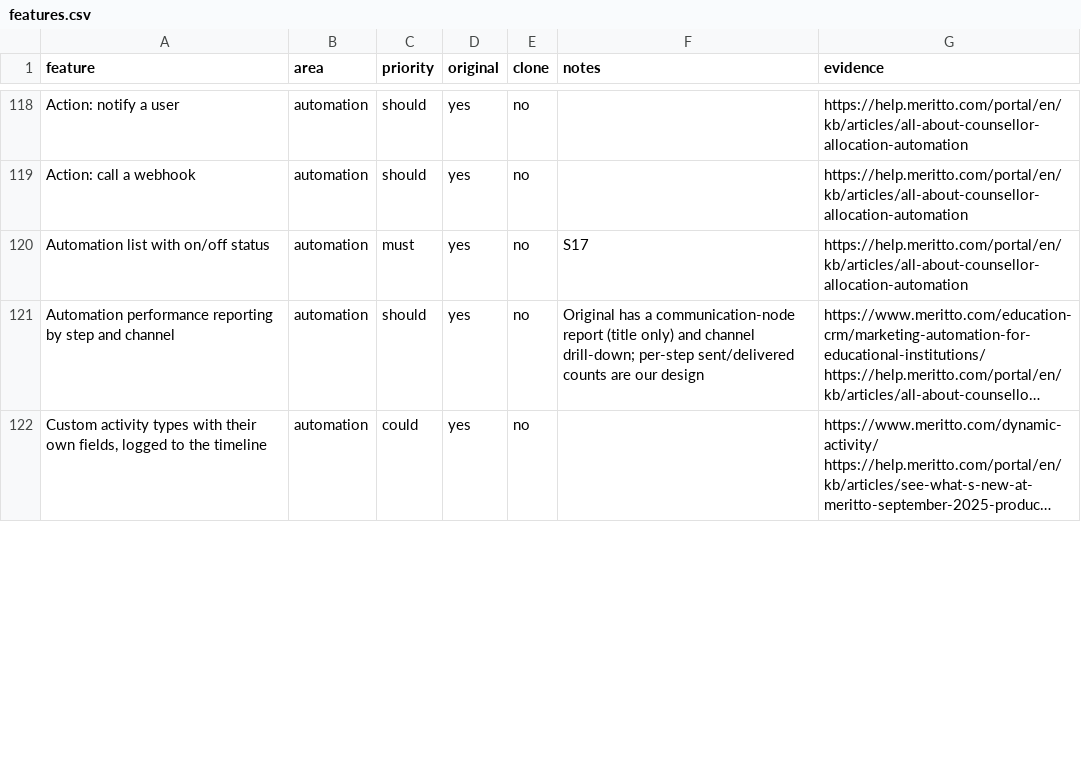
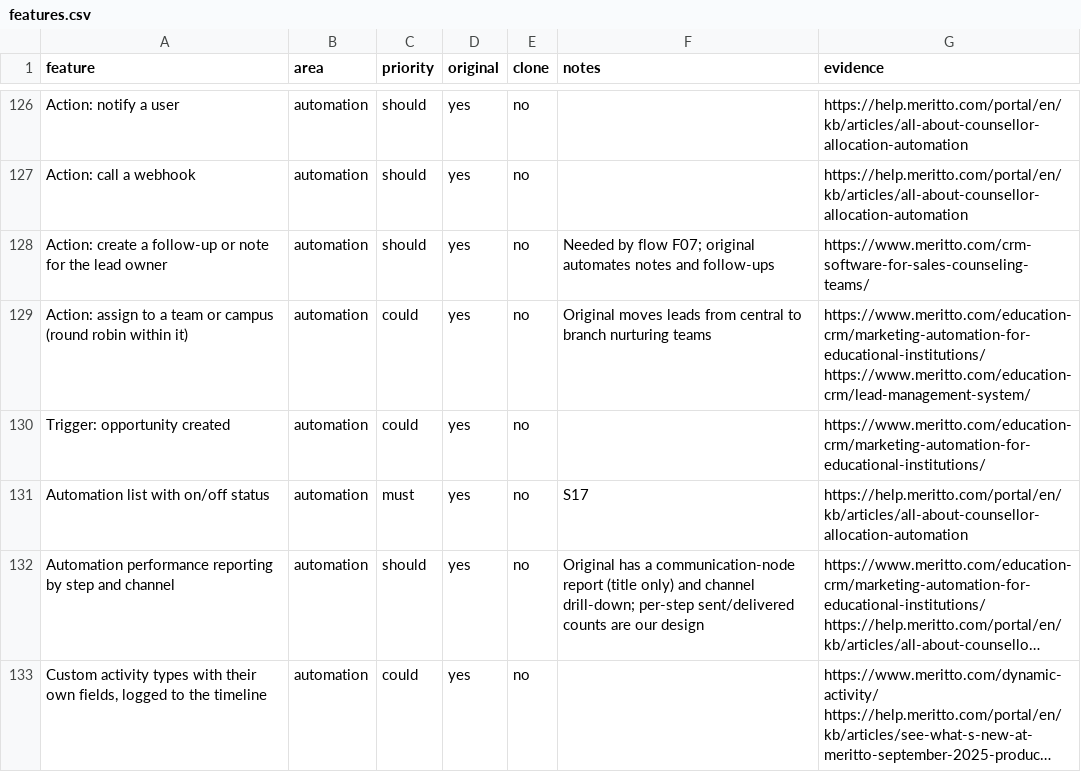
Before and after one commit to digitalmarketing-RNS/Shreyas, a CSV file: replica/features.csv, drawn as a sheet; only a part is shown, gaps mark what is left out; long unchanged cells end in …; the diff covers the shown part only.

```diff
--- a/replica/features.csv
+++ b/replica/features.csv
@@ -119,2 +127,5 @@ Action: notify a user,automation,should,yes,no,,https://help.meritto.com/portal/
 Action: call a webhook,automation,should,yes,no,,https://help.meritto.com/portal/en/kb/articles/all-about-counsellor-allocation-automation
+Action: create a follow-up or note for the lead owner,automation,should,yes,no,Needed by flow F07; original automates notes and follow-ups,https://www.meritto.com/crm-software-for-sales-counseling-teams/
+Action: assign to a team or campus (round robin within it),automation,could,yes,no,Original moves leads from central to branch nurturing teams,https://www.meritto.com/education-crm/marketing-automation-for-educational-institutions/ https://www.meritto.com/education-crm/lead-management-system/
+Trigger: opportunity created,automation,could,yes,no,,https://www.meritto.com/education-crm/marketing-automation-for-educational-institutions/
 Automation list with on/off status,automation,must,yes,no,S17,https://help.meritto.com/portal/en/kb/articles/all-about-counsellor-allocation-automation
```
Also changed, not shown: 12 added rows and 18 edited cells elsewhere in this file, 1 other file.
